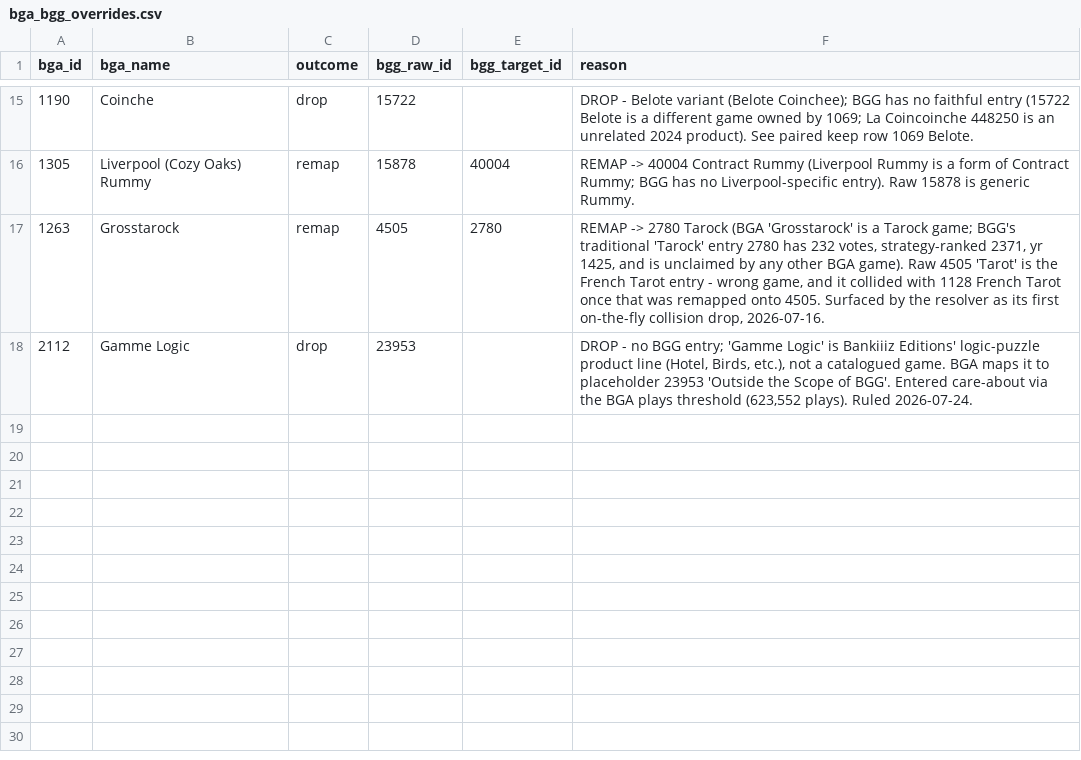
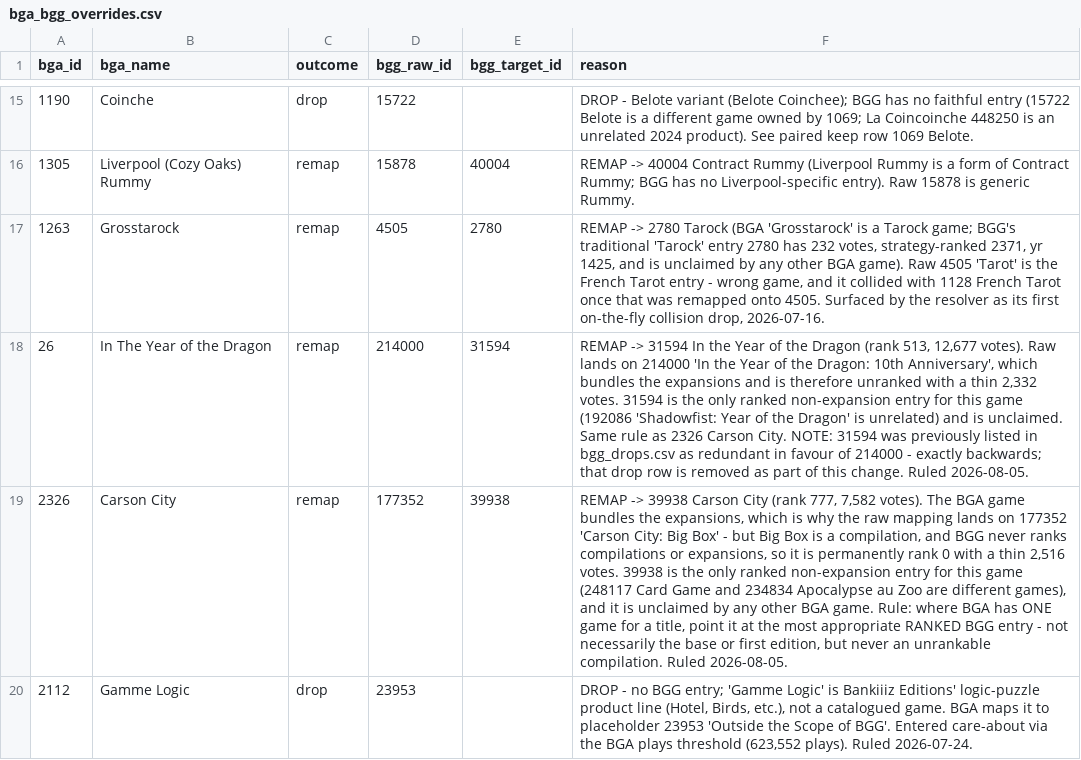
Before and after one commit to paulbrianross/board-games, a CSV file: processes/combine/bga_bgg_overrides.csv, drawn as a sheet; only a part is shown, gaps mark what is left out; the diff names each change by its address in the sheet, - before the commit and + after, or states it on an @@ line.

Commit message:
Exclude BGG "Not Ranked" entries; remap two BGA games off unranked rows
BGG marks duplicate/deluxe/compilation entries "Not Ranked" (rank 0 in the
bulk CSV) but still publishes a bayesaverage for them, so they floated to the
top of a rating sort -- The Castles of Burgundy: Special Edition was showing
at #1 on 8.4886.

build_care_about.py: gate the BGG-side net-new selection on rank > 0. Applied
to that side only -- a BGA game whose id is Not Ranked stays in (on_bga wins,
same posture as bgg_bga_flag in dataset-model.md), which is free here because
bga_claimed is skipped before the gate. The gate sits after the geek bar so
the new counter reports games that would otherwise have qualified (19), not
every unranked row in the bulk CSV. BGG side net-new 401 -> 382.

The measurement also surfaced three BGA games resolving onto rank-0 rows.
Rule settled: where BGA has ONE game for a title, point it at the most
appropriate RANKED BGG entry -- not necessarily the base or first edition,
but never an unrankable compilation. Where BGA has TWO games needing distinct
ids and only one ranked row exists, the second keeps its unranked pointer;
dropping it would hide a game that demonstrably exists on both sites.

  2326 Carson City            177352 (Big Box, rank 0, 2,516 votes)
                           -> 39938  (rank 777, 7,582 votes)
  26   In the Year of the Dragon
                              214000 (10th Anniv, rank 0, 2,332 votes)
                           -> 31594  (rank 513, 12,677 votes)
  1486 Ultimate Railroads     329591 (rank 0) -- KEPT, 144733 is held by
                              BGA 1086 Russian Railroads

bgg_drops.csv: remove the 31594 row, which claimed the ranked entry was
redundant in favour of the unranked one -- backwards. Now 9 entries.

Verified: remapped 12 -> 14, 0 on-the-fly collisions, unique ids still
1296/1334, totals unchanged at 593 BGA / 382 BGG net-new / 975.

```diff
--- a/processes/combine/bga_bgg_overrides.csv
+++ b/processes/combine/bga_bgg_overrides.csv
+row 18: 26 | In The Year of the Dragon | remap | 214000 | 31594 | REMAP -> 31594 In the Year of the Dragon (rank 513, 12,677 votes). Raw lands on 214000 'In the Year of the Dragon: 10th Anniversary', which bundles the expansions and is therefore unranked with a thin 2,332 votes. 31594 is the only ranked non-expansion entry for this game (192086 'Shadowfist: Year of the Dragon' is unrelated) and is unclaimed. Same rule as 2326 Carson City. NOTE: 31594 was previously listed in bgg_drops.csv as redundant in favour of 214000 - exactly backwards; that drop row is removed as part of this change. Ruled 2026-08-05.
+row 19: 2326 | Carson City | remap | 177352 | 39938 | REMAP -> 39938 Carson City (rank 777, 7,582 votes). The BGA game bundles the expansions, which is why the raw mapping lands on 177352 'Carson City: Big Box' - but Big Box is a compilation, and BGG never ranks compilations or expansions, so it is permanently rank 0 with a thin 2,516 votes. 39938 is the only ranked non-expansion entry for this game (248117 Card Game and 234834 Apocalypse au Zoo are different games), and it is unclaimed by any other BGA game. Rule: where BGA has ONE game for a title, point it at the most appropriate RANKED BGG entry - not necessarily the base or first edition, but never an unrankable compilation. Ruled 2026-08-05.
```
Also changed, not shown: processes/combine/bgg_drops.csv, 1 other file.
